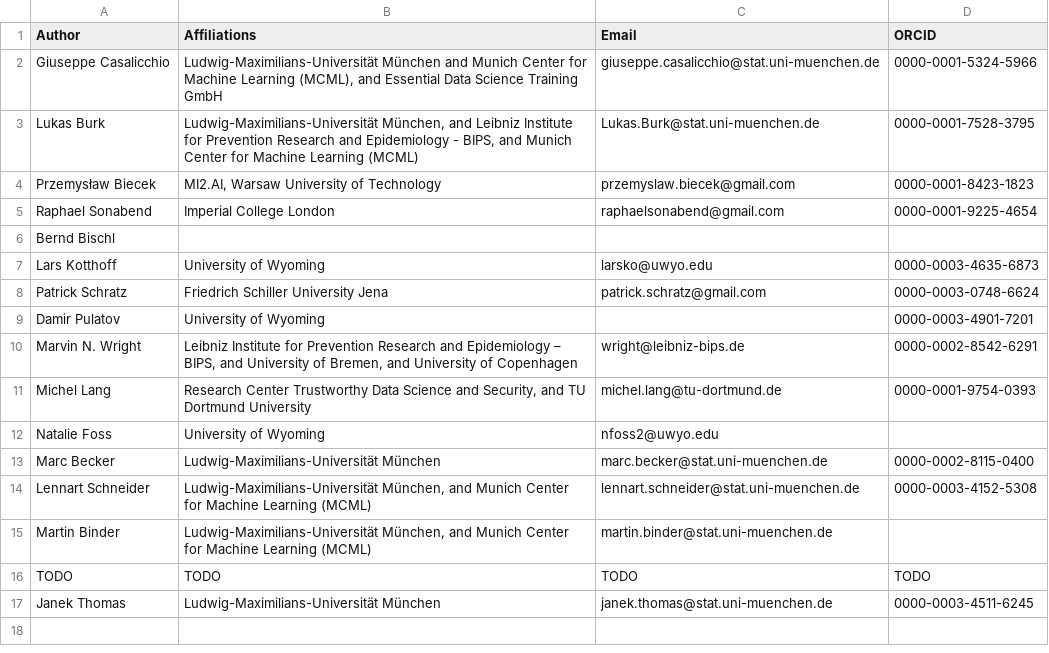
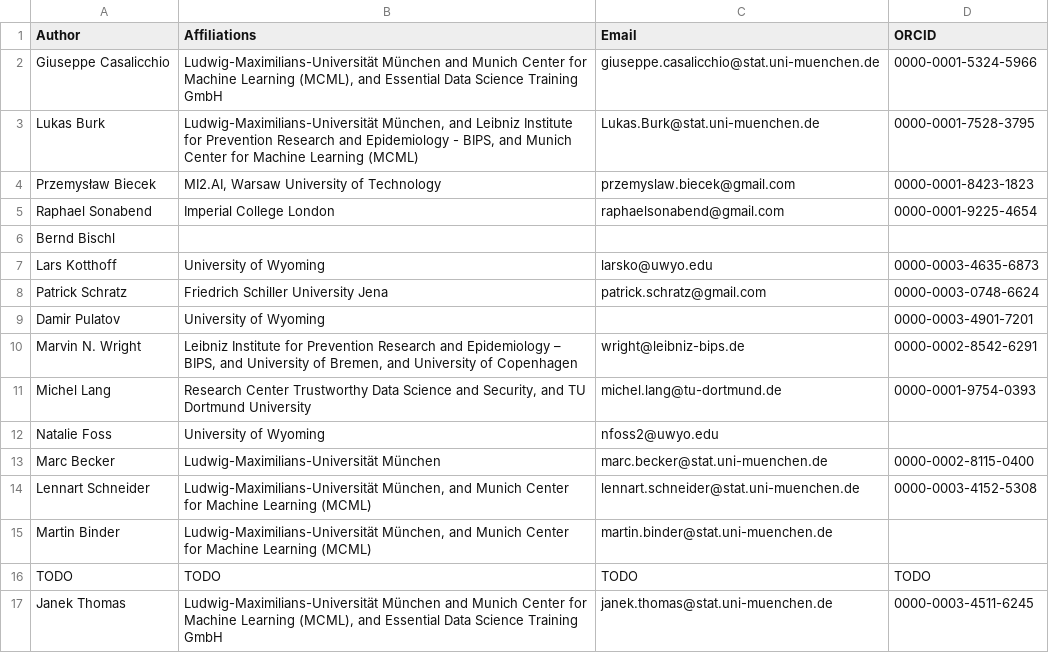
Before and after one commit to mlr-org/mlr3book, a CSV file: book/authors.csv, drawn as a sheet.

Commit message:
Update authors.csv
fixing my affiliation (same as giuseppe)

```diff
--- a/book/authors.csv
+++ b/book/authors.csv
@@ -16,2 +16,2 @@ Martin Binder,"Ludwig-Maximilians-Universität München, and Munich Center for M
 TODO,TODO,TODO,TODO
-Janek Thomas,Ludwig-Maximilians-Universität München,janek.thomas@stat.uni-muenchen.de,0000-0003-4511-6245
+Janek Thomas,"Ludwig-Maximilians-Universität München and Munich Center for Machine Learning (MCML), and Essential Data Science Training GmbH",janek.thomas@stat.uni-muenchen.de,0000-0003-4511-6245
```
